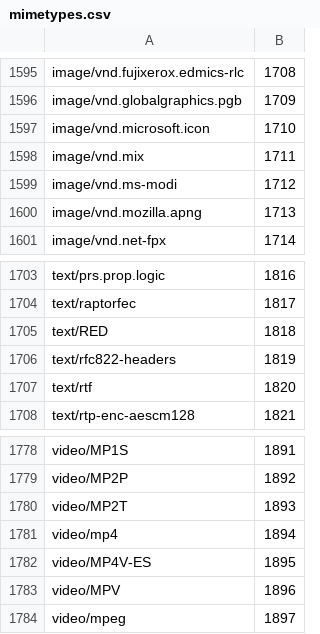
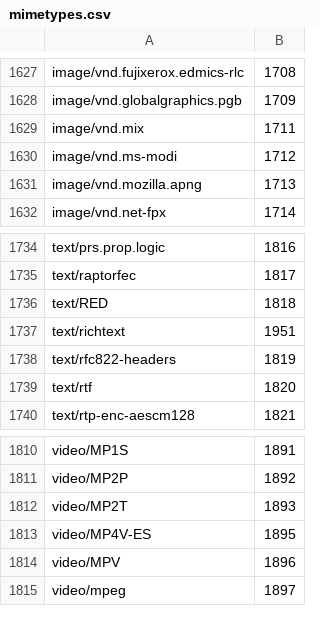
Before and after one commit to vsekhar/protoweb, a CSV file: mimetypes.csv, drawn as a sheet; only a part is shown, gaps mark what is left out; the diff covers the shown part only.

```diff
--- a/mimetypes.csv
+++ b/mimetypes.csv
@@ -1596,3 +1628,2 @@ image/vnd.fujixerox.edmics-rlc,1708
 image/vnd.globalgraphics.pgb,1709
-image/vnd.microsoft.icon,1710
 image/vnd.mix,1711
@@ -1705,2 +1736,3 @@ text/raptorfec,1817
 text/RED,1818
+text/richtext,1951
 text/rfc822-headers,1819
@@ -1780,3 +1812,2 @@ video/MP2P,1892
 video/MP2T,1893
-video/mp4,1894
 video/MP4V-ES,1895
```
Also changed, not shown: 46 added rows, 14 removed rows and 4 edited cells elsewhere in this file, 5 other files.
